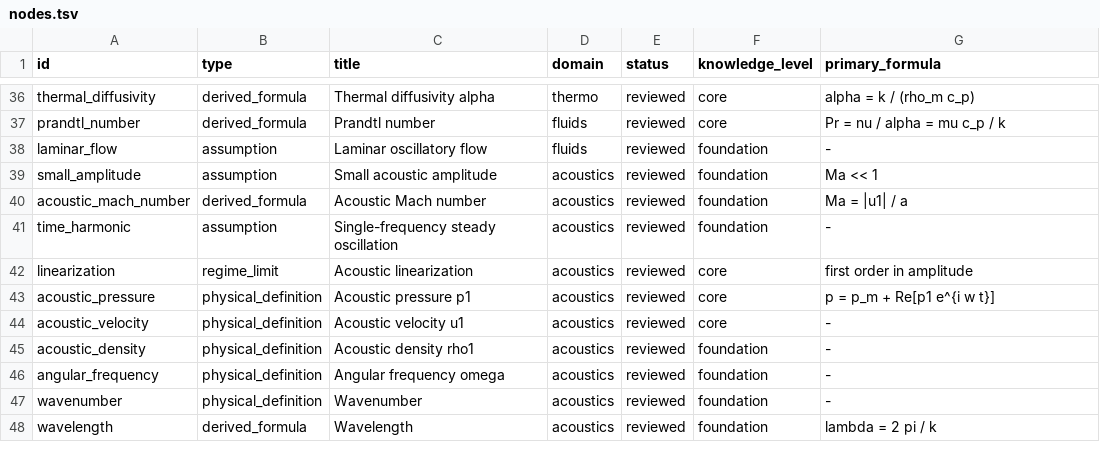
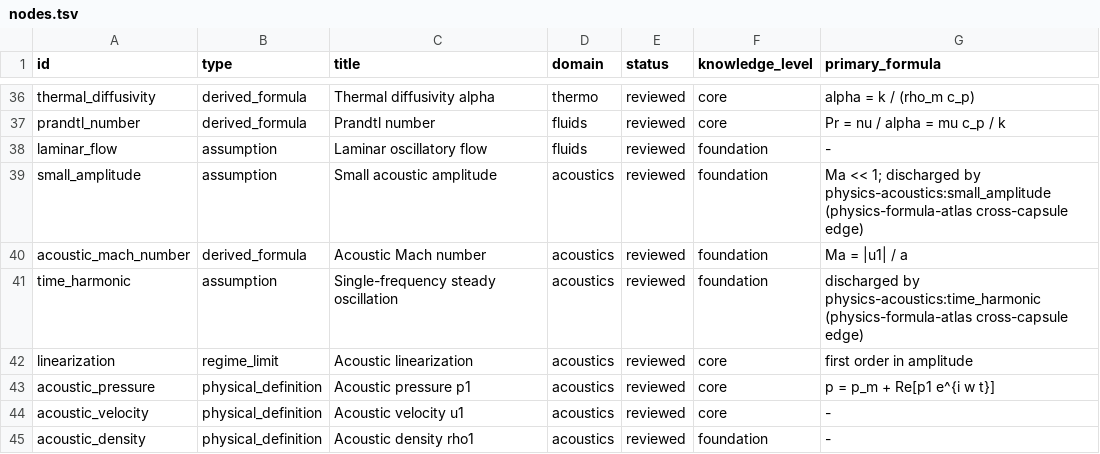
Before and after one commit to sj4nes/clanker-tools, a TSV file: skills/physics-thermoacoustics/nodes/nodes.tsv, drawn as a sheet; only a part is shown, gaps mark what is left out; the shorter side is filled out with more unchanged rows.

Commit message:
physics-thermoacoustics: document the physics-acoustics discharge
Closes the backlog item 'physics-thermoacoustics's own registry still
carries small_amplitude/time_harmonic as unlinked local roots rather than
citing physics-acoustics directly.'

Deliberately NOT a real requires edge spliced into
physics-thermoacoustics/edges/dependencies.plan -- that would break this
capsule's own graph-check.sh (which validates edges only against its own
nodes.tsv) and would contradict the whole reason physics-formula-atlas
keeps cross-capsule edges in a separate layer instead of each source
capsule knowing about its siblings' registries.

Instead: nodes.tsv's small_amplitude/time_harmonic rows get a 'discharged
by physics-acoustics:... (physics-formula-atlas cross-capsule edge)' note
in their primary_formula column, mirroring the
math-sets-functions-cardinality Release 0.2 pattern (document a real
discharge without misencoding it as a graph edge it isn't). scope.md's
'Assumed background' and README.md both point at the atlas discharge
explicitly, with the same 'this capsule's own graph is unchanged'
caveat.

physics-thermoacoustics's own build still green: 104 nodes, 253 edges,
0 isolated/root-only -- confirms the fix is purely documentation, no
graph impact. BACKLOG.md item marked done.

```diff
--- a/skills/physics-thermoacoustics/nodes/nodes.tsv
+++ b/skills/physics-thermoacoustics/nodes/nodes.tsv
@@ -38,5 +38,5 @@ prandtl_number	derived_formula	Prandtl number	fluids	reviewed	core	Pr = nu / alp
 laminar_flow	assumption	Laminar oscillatory flow	fluids	reviewed	foundation	-
-small_amplitude	assumption	Small acoustic amplitude	acoustics	reviewed	foundation	Ma << 1
+small_amplitude	assumption	Small acoustic amplitude	acoustics	reviewed	foundation	Ma << 1; discharged by physics-acoustics:small_amplitude (physics-formula-atlas cross-capsule edge)
 acoustic_mach_number	derived_formula	Acoustic Mach number	acoustics	reviewed	foundation	Ma = |u1| / a
-time_harmonic	assumption	Single-frequency steady oscillation	acoustics	reviewed	foundation	-
+time_harmonic	assumption	Single-frequency steady oscillation	acoustics	reviewed	foundation	discharged by physics-acoustics:time_harmonic (physics-formula-atlas cross-capsule edge)
 linearization	regime_limit	Acoustic linearization	acoustics	reviewed	core	first order in amplitude
```
Also changed, not shown: 3 other files.
